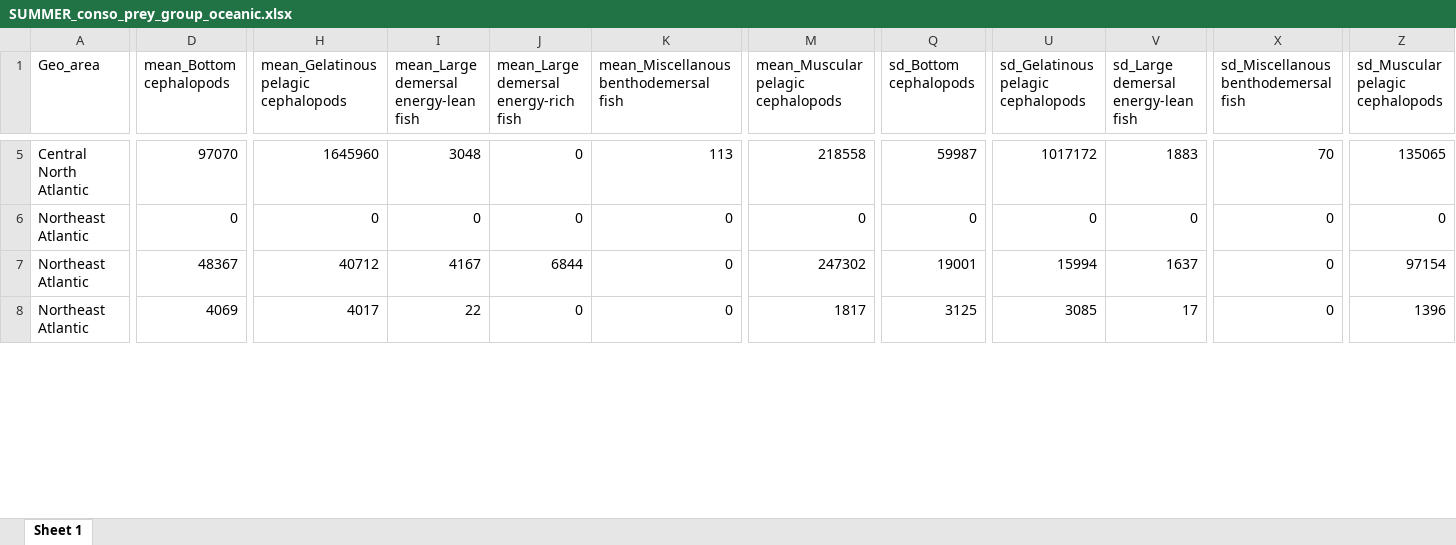
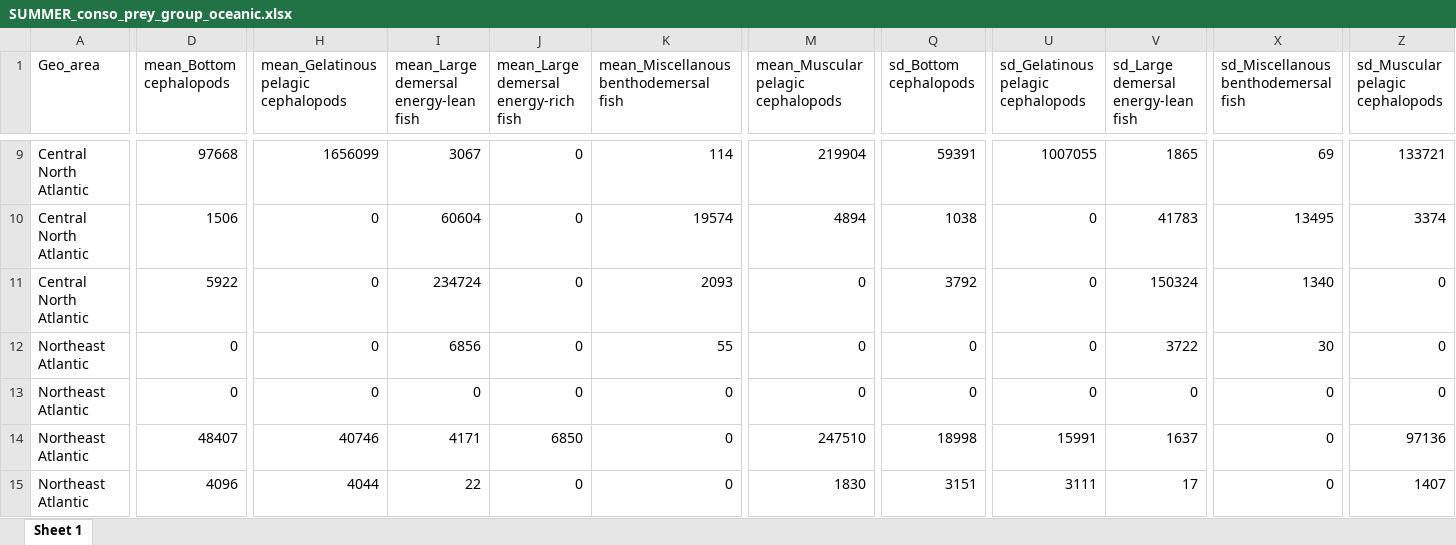
Before and after one commit to Lola-san/Cetacean.excretion.global, an Excel workbook: output/SUMMER/SUMMER_conso_prey_group_oceanic.xlsx, sheet Sheet 1, drawn as a sheet; only a part is shown, gaps mark what is left out; values as stored, in another font and other column widths than the file's, no borders; addresses are those after the commit; rows hold the shown columns only; the diff covers the shown part only; the diff names each change by its address in the sheet, - before the commit and + after, or states it on an @@ line.

```diff
--- a/output/SUMMER/SUMMER_conso_prey_group_oceanic.xlsx (sheet Sheet 1)
+++ b/output/SUMMER/SUMMER_conso_prey_group_oceanic.xlsx (sheet Sheet 1)
-D9 (mean_Bottom cephalopods): 97070
+D9 (mean_Bottom cephalopods): 97668
-H9: 1645960
+H9: 1656099
-I9: 3048
+I9: 3067
-K9: 113
+K9: 114
-M9: 218558
+M9: 219904
-Q9 (sd_Bottom cephalopods): 59987
+Q9 (sd_Bottom cephalopods): 59391
-U9: 1017172
+U9: 1007055
-V9: 1883
+V9: 1865
-X9: 70
+X9: 69
-Z9 (sd_Muscular pelagic cephalopods): 135065
+Z9 (sd_Muscular pelagic cephalopods): 133721
+row 10: Central North Atlantic | 1506 | 0 | 60604 | 0 | 19574 | 4894 | 1038 | 0 | 41783 | 13495 | 3374
+row 11: Central North Atlantic | 5922 | 0 | 234724 | 0 | 2093 | 0 | 3792 | 0 | 150324 | 1340 | 0
+row 12: Northeast Atlantic | 0 | 0 | 6856 | 0 | 55 | 0 | 0 | 0 | 3722 | 30 | 0
-D14 (mean_Bottom cephalopods): 48367
+D14 (mean_Bottom cephalopods): 48407
-H14: 40712
+H14: 40746
-I14: 4167
+I14: 4171
-J14: 6844
+J14: 6850
-M14: 247302
+M14: 247510
-Q14 (sd_Bottom cephalopods): 19001
+Q14 (sd_Bottom cephalopods): 18998
-U14: 15994
+U14: 15991
-Z14 (sd_Muscular pelagic cephalopods): 97154
+Z14 (sd_Muscular pelagic cephalopods): 97136
-D15 (mean_Bottom cephalopods): 4069
+D15 (mean_Bottom cephalopods): 4096
-H15: 4017
+H15: 4044
-M15: 1817
+M15: 1830
-Q15 (sd_Bottom cephalopods): 3125
+Q15 (sd_Bottom cephalopods): 3151
-U15: 3085
+U15: 3111
-Z15 (sd_Muscular pelagic cephalopods): 1396
+Z15 (sd_Muscular pelagic cephalopods): 1407
```
Also changed, not shown: 10 added rows and 253 edited cells elsewhere in this sheet, 27 other files.
